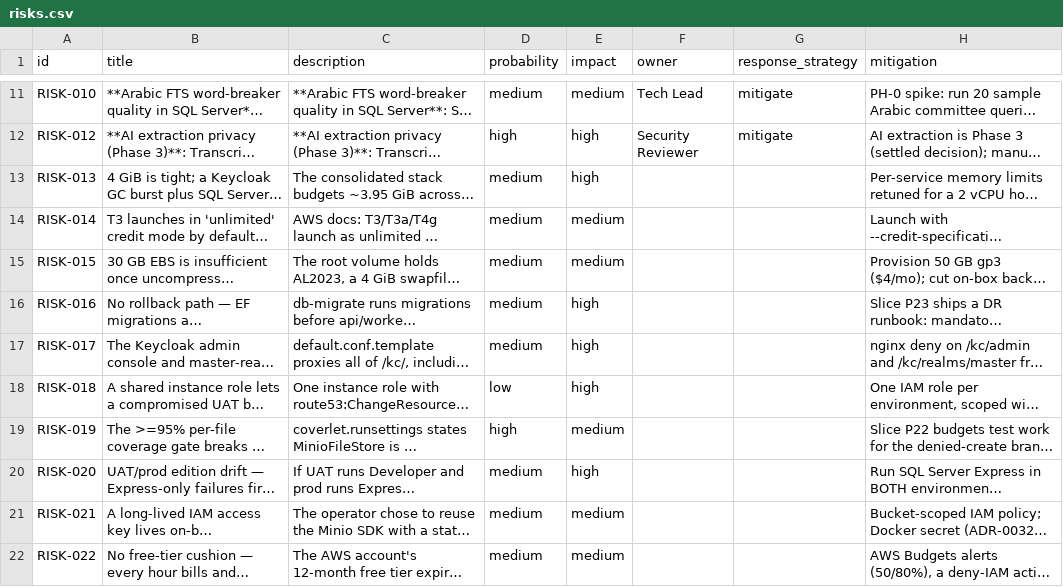
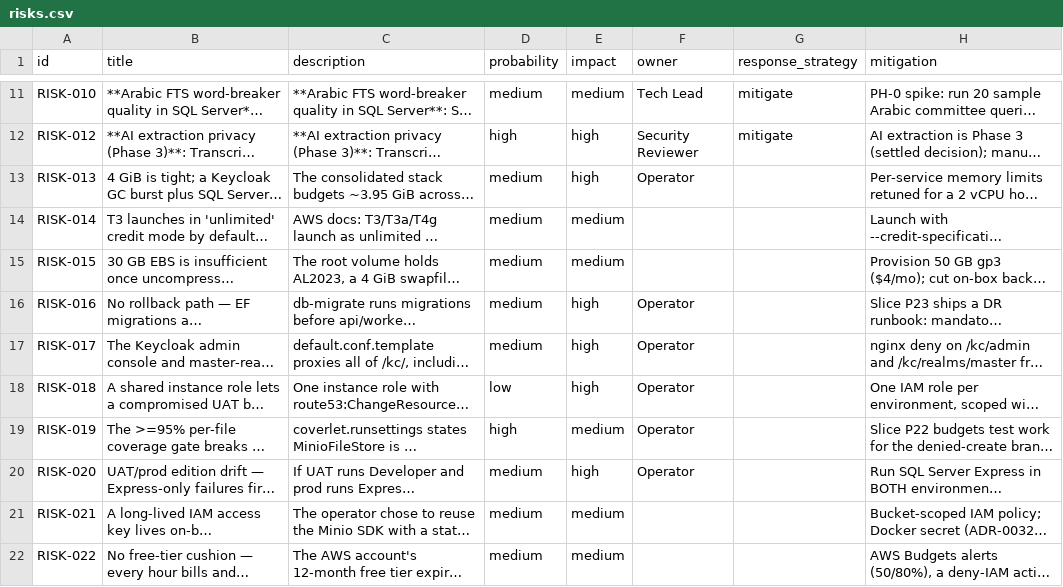
Before and after one commit to A-H-911/acmp, a CSV file: tamheed-package/csv/risks.csv, drawn as a sheet; only a part is shown, gaps mark what is left out; long unchanged cells end in …; the diff names each change by its address in the sheet, - before the commit and + after, or states it on an @@ line.

Commit message:
chore(tamheed): DEC-048 — the operator settles the four reserved items
DW-027 CLOSED: its trigger fired. Stream.IsWildcard now has three production
readers, so the row's premise is no longer true. Closing it does not claim the
path has run in prod — that stays DEF-065's.

DW-026 ACTIVATED (approved to build, own session): a fifth instance fired this
week — SetVotingEligibility, uncalled from P4 to PR #276. Five firings makes a
deliberate carry indefensible. Not squeezed into a session tail: it needs a
call-graph walk and an allowlist seeded with today's gaps, each carrying its
defect id. Do the narrow policy-coverage check first.

The six high-severity AWS risks now have owner=Operator. The other six of
findings_17's twelve are carried deliberately.

OQ-074 resolved to a chosen presenter's slot, overruling the row's own
recommendation — which was the cheap reading, not the useful one.

Two things learned recording it:
- resolved_by IS A FOREIGN KEY. "Operator" was refused; the schema enforces that
  a resolution points at the DECIDING ROW, not a label — same shape as
  defect.fixed_by. DEC-048 is both what the constraint wants and the better model.
- Answering a question ships no code. Reading (b) needs a targeting parameter,
  authorization that refuses a Guest as firmly as it serves a Secretary, and an
  entry point that is explicitly NOT a session nav item. Registered as DW-028
  rather than left implied.

Every write verified by re-reading the JSONL and re-deriving independently: risk
scale still correct and stashes intact after the owner writes, DW
custom_attributes preserved by omission.

open-questions-resolved: fail -> PASS.

```diff
--- a/tamheed-package/csv/risks.csv
+++ b/tamheed-package/csv/risks.csv
-F13 (owner): (empty)
+F13 (owner): Operator
-F16:F20 (owner): (empty)
+F16:F20 (owner): Operator
```
Also changed, not shown: tamheed-package/csv/decisions.csv, tamheed-package/csv/deferred_work.csv, 8 other files.
